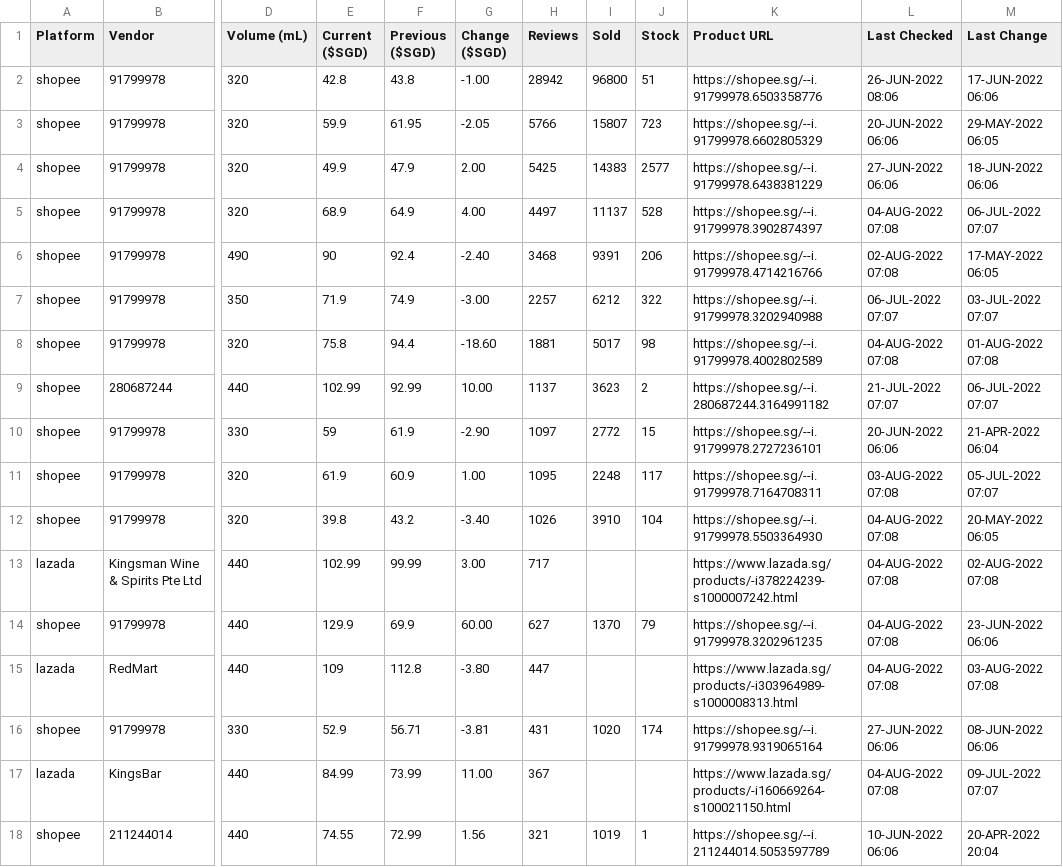
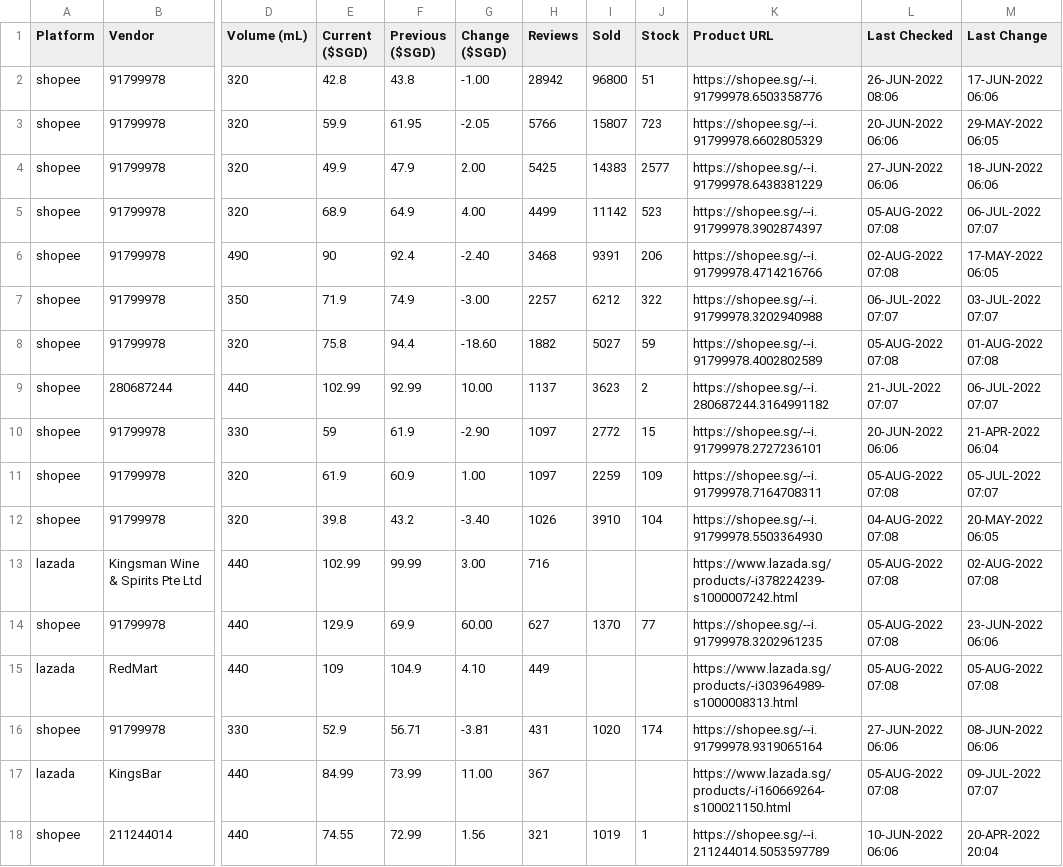
Before and after one commit to ngshiheng/fareview, a CSV file: data/guinness.csv, drawn as a sheet; only a part is shown, gaps mark what is left out; the diff covers the shown part only; the diff names each change by its address in the sheet, - before the commit and + after, or states it on an @@ line.

```diff
--- a/data/guinness.csv
+++ b/data/guinness.csv
-H5 (Reviews): 4497
+H5 (Reviews): 4499
-I5 (Sold): 11137
+I5 (Sold): 11142
-J5 (Stock): 528
+J5 (Stock): 523
-L5 (Last Checked): 04-AUG-2022 07:08
+L5 (Last Checked): 05-AUG-2022 07:08
-H8 (Reviews): 1881
+H8 (Reviews): 1882
-I8 (Sold): 5017
+I8 (Sold): 5027
-J8 (Stock): 98
+J8 (Stock): 59
-L8 (Last Checked): 04-AUG-2022 07:08
+L8 (Last Checked): 05-AUG-2022 07:08
-H11 (Reviews): 1095
+H11 (Reviews): 1097
-I11 (Sold): 2248
+I11 (Sold): 2259
-J11 (Stock): 117
+J11 (Stock): 109
-L11 (Last Checked): 03-AUG-2022 07:08
+L11 (Last Checked): 05-AUG-2022 07:08
-H13 (Reviews): 717
+H13 (Reviews): 716
-L13:L15 (Last Checked): 04-AUG-2022 07:08
+L13:L15 (Last Checked): 05-AUG-2022 07:08
-J14 (Stock): 79
+J14 (Stock): 77
-F15 (Previous ($SGD)): 112.8
+F15 (Previous ($SGD)): 104.9
-G15 (Change ($SGD)): -3.80
+G15 (Change ($SGD)): 4.10
-H15 (Reviews): 447
+H15 (Reviews): 449
-M15 (Last Change): 03-AUG-2022 07:08
+M15 (Last Change): 05-AUG-2022 07:08
-L17 (Last Checked): 04-AUG-2022 07:08
+L17 (Last Checked): 05-AUG-2022 07:08
```
Also changed, not shown: 18 edited cells elsewhere in this file, data/asahi.csv, data/carlsberg.csv, 2 other files.
